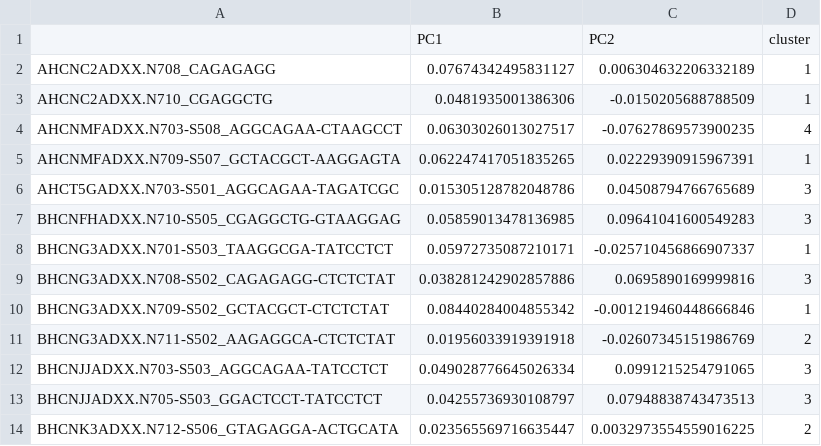
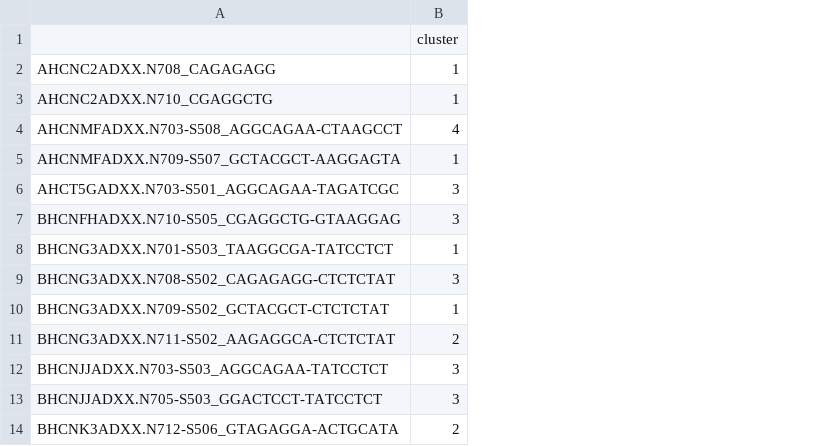
Before and after one commit to ryzary/shapmat, a CSV file: output/CRC_cluster.csv, drawn as a sheet; only a part is shown; the diff names each change by its address in the sheet, - before the commit and + after, or states it on an @@ line.

```diff
--- a/output/CRC_cluster.csv
+++ b/output/CRC_cluster.csv
-column B, rows 1-14: PC1 | 0.07674342495831127 | 0.0481935001386306 | 0.06303026013027517 | 0.062247417051835265 | 0.015305128782048786 | 0.05859013478136985 | 0.05972735087210171 | 0.038281242902857886 | 0.08440284004855342 | 0.01956033919391918 | 0.049028776645026334 | 0.04255736930108797 | 0.023565569716635447
-column C, rows 1-14: PC2 | 0.006304632206332189 | -0.0150205688788509 | -0.07627869573900235 | 0.02229390915967391 | 0.04508794766765689 | 0.09641041600549283 | -0.025710456866907337 | 0.0695890169999816 | -0.001219460448666846 | -0.02607345151986769 | 0.0991215254791065 | 0.07948838743473513 | 0.0032973554559016225
```
Also changed, not shown: 6 other files.
